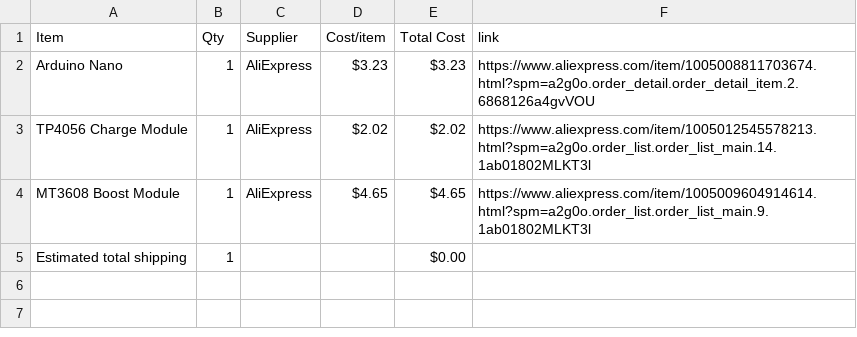
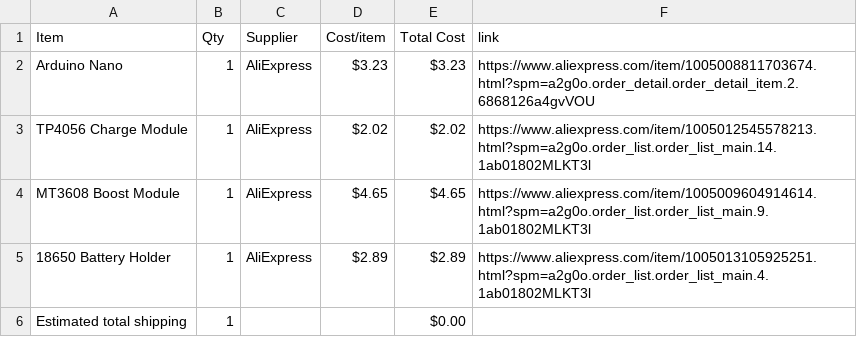
Before and after one commit to AsteroidSkewl/MindfieldMania, a CSV file: BOM.csv, drawn as a sheet.

Commit message:
Sync MindfieldMania from Half Life

```diff
--- a/BOM.csv
+++ b/BOM.csv
@@ -4,2 +4,3 @@ TP4056 Charge Module,1,AliExpress,$2.02,$2.02,https://www.aliexpress.com/item/10
 MT3608 Boost Module,1,AliExpress,$4.65,$4.65,https://www.aliexpress.com/item/1005009604914614.html?spm=a2g0o.order_list.order_list_main.9.1ab01802MLKT3l
+18650 Battery Holder,1,AliExpress,$2.89,$2.89,https://www.aliexpress.com/item/1005013105925251.html?spm=a2g0o.order_list.order_list_main.4.1ab01802MLKT3l
 Estimated total shipping,1,,,$0.00,
```
